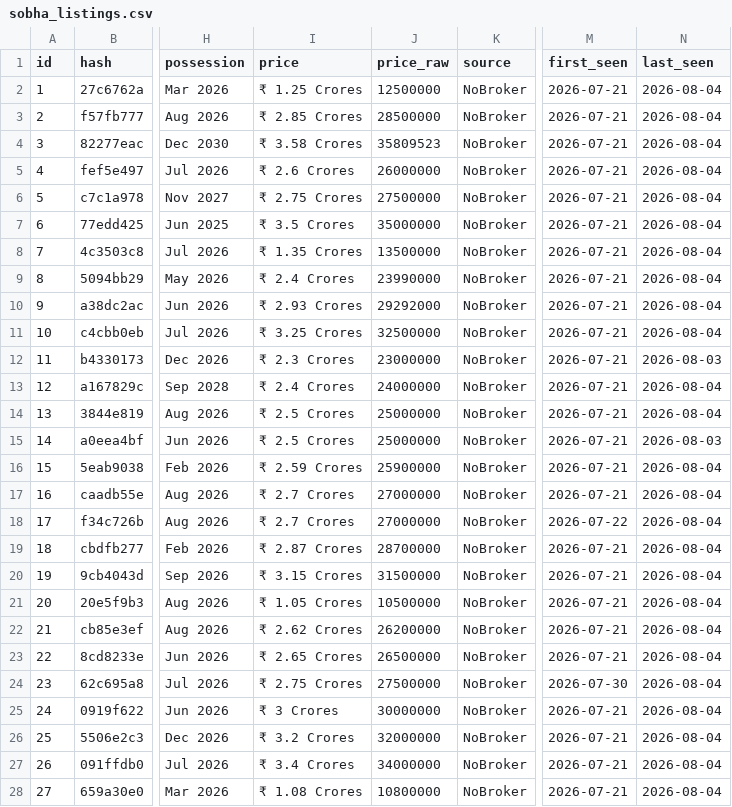
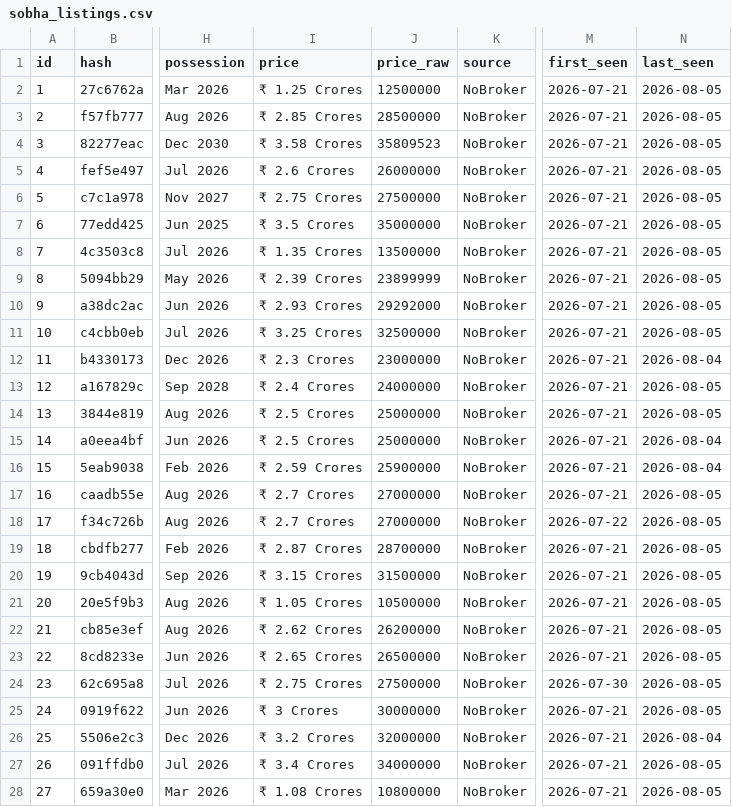
Before and after one commit to indianquant/sobha-neopolis-tracker, a CSV file: sobha_listings.csv, drawn as a sheet; only a part is shown, gaps mark what is left out; the diff covers the shown part only; the diff names each change by its address in the sheet, - before the commit and + after, or states it on an @@ line.

```diff
--- a/sobha_listings.csv
+++ b/sobha_listings.csv
-N2:N11 (last_seen): 2026-08-04
+N2:N11 (last_seen): 2026-08-05
-I9 (price): ₹ 2.4 Crores
+I9 (price): ₹ 2.39 Crores
-J9 (price_raw): 23990000
+J9 (price_raw): 23899999
-N12 (last_seen): 2026-08-03
+N12 (last_seen): 2026-08-04
-N13:N14 (last_seen): 2026-08-04
+N13:N14 (last_seen): 2026-08-05
-N15 (last_seen): 2026-08-03
+N15 (last_seen): 2026-08-04
-N17:N25 (last_seen): 2026-08-04
+N17:N25 (last_seen): 2026-08-05
-N27:N28 (last_seen): 2026-08-04
+N27:N28 (last_seen): 2026-08-05
```
Also changed, not shown: 92 edited cells elsewhere in this file, 2 other files.
